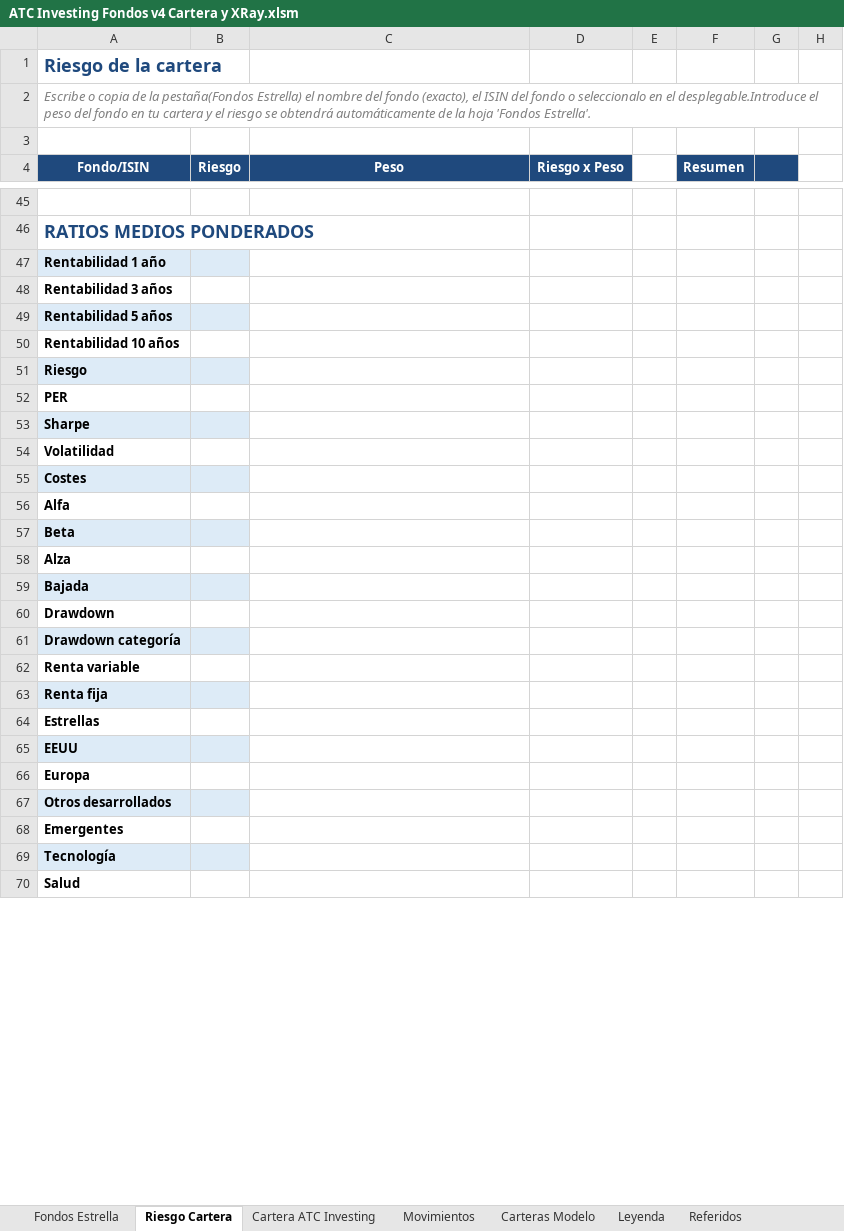
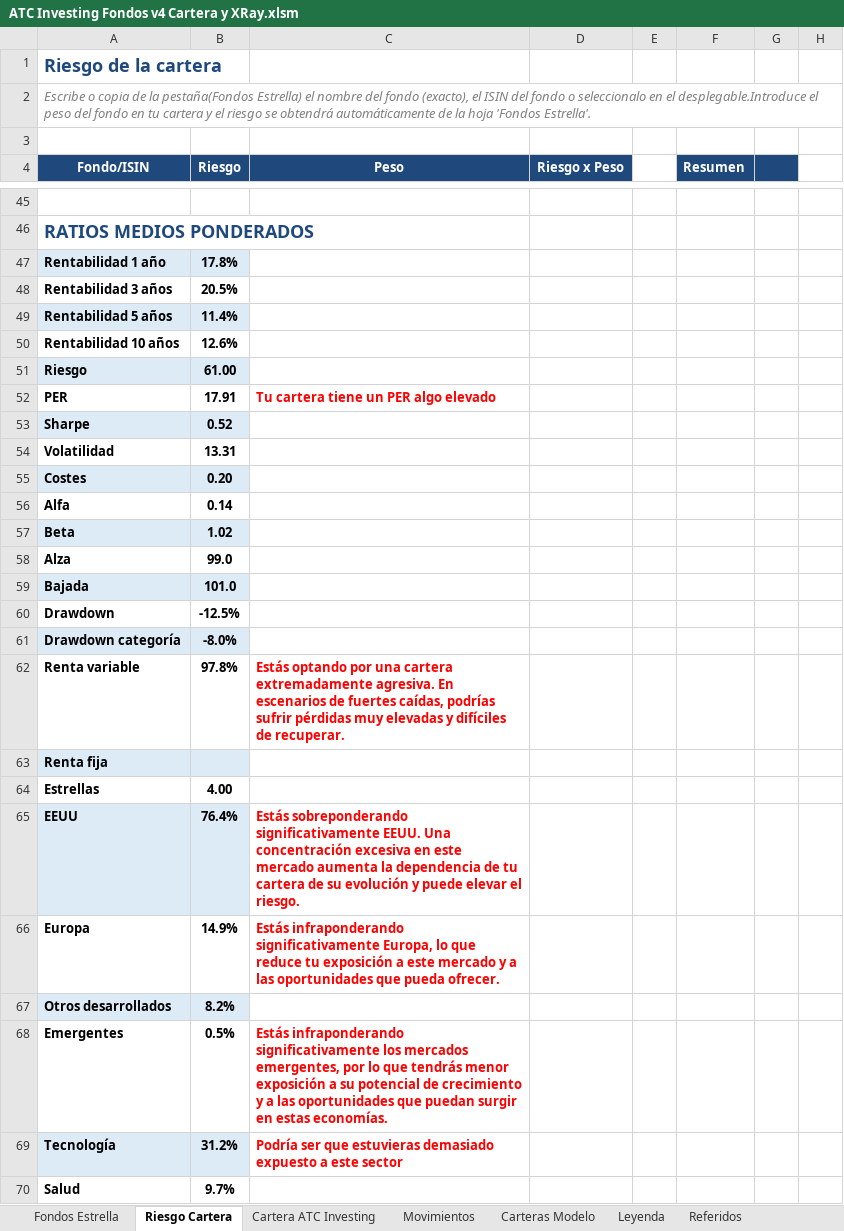
Before and after one commit to etcfacts4-ui/AtcInvesting, an Excel workbook: ATC Investing Fondos v4 Cartera y XRay.xlsm, sheet Riesgo Cartera, drawn as a sheet; only a part is shown, gaps mark what is left out; values as stored, in another font and other column widths than the file's, no borders; charts and pictures and conditional formats and table styles not drawn; the diff covers the shown part only; the diff names each change by its address in the sheet, - before the commit and + after, or states it on an @@ line.

Commit message:
Add files via upload

```diff
--- a/ATC Investing Fondos v4 Cartera y XRay.xlsm (sheet Riesgo Cartera)
+++ b/ATC Investing Fondos v4 Cartera y XRay.xlsm (sheet Riesgo Cartera)
-B47 (Riesgo): (empty)
+B47 (Riesgo): 17.8%
-B48 (Riesgo): (empty)
+B48 (Riesgo): 20.5%
-B49 (Riesgo): (empty)
+B49 (Riesgo): 11.4%
-B50 (Riesgo): (empty)
+B50 (Riesgo): 12.6%
-B51 (Riesgo): (empty)
+B51 (Riesgo): 61.00
-B52 (Riesgo): (empty)
+B52 (Riesgo): 17.91
-C52 (Peso): (empty)
+C52 (Peso): Tu cartera tiene un PER algo elevado
-B53 (Riesgo): (empty)
+B53 (Riesgo): 0.52
-B54 (Riesgo): (empty)
+B54 (Riesgo): 13.31
-B55 (Riesgo): (empty)
+B55 (Riesgo): 0.20
-B56 (Riesgo): (empty)
+B56 (Riesgo): 0.14
-B57 (Riesgo): (empty)
+B57 (Riesgo): 1.02
-B58 (Riesgo): (empty)
+B58 (Riesgo): 99.0
-B59 (Riesgo): (empty)
+B59 (Riesgo): 101.0
-B60 (Riesgo): (empty)
+B60 (Riesgo): -12.5%
-B61 (Riesgo): (empty)
+B61 (Riesgo): -8.0%
-B62 (Riesgo): (empty)
+B62 (Riesgo): 97.8%
-C62 (Peso): (empty)
+C62 (Peso): Estás optando por una cartera extremadamente agresiva. En escenarios de fuertes caídas, podrías sufrir pérdidas muy elevadas y difíciles de recuperar.
-B64 (Riesgo): (empty)
+B64 (Riesgo): 4.00
-B65 (Riesgo): (empty)
+B65 (Riesgo): 76.4%
-C65 (Peso): (empty)
+C65 (Peso): Estás sobreponderando significativamente EEUU. Una concentración excesiva en este mercado aumenta la dependencia de tu cartera de su evolución y puede elevar el riesgo.
-B66 (Riesgo): (empty)
+B66 (Riesgo): 14.9%
-C66 (Peso): (empty)
+C66 (Peso): Estás infraponderando significativamente Europa, lo que reduce tu exposición a este mercado y a las oportunidades que pueda ofrecer.
-B67 (Riesgo): (empty)
+B67 (Riesgo): 8.2%
-B68 (Riesgo): (empty)
+B68 (Riesgo): 0.5%
-C68 (Peso): (empty)
+C68 (Peso): Estás infraponderando significativamente los mercados emergentes, por lo que tendrás menor exposición a su potencial de crecimiento y a las oportunidades que puedan surgir en estas economías.
-B69 (Riesgo): (empty)
+B69 (Riesgo): 31.2%
-C69 (Peso): (empty)
+C69 (Peso): Podría ser que estuvieras demasiado expuesto a este sector
-B70 (Riesgo): (empty)
+B70 (Riesgo): 9.7%
```
Also changed, not shown: 2 added rows, 2 removed rows and 12 edited cells elsewhere in this sheet, hidden cells.
